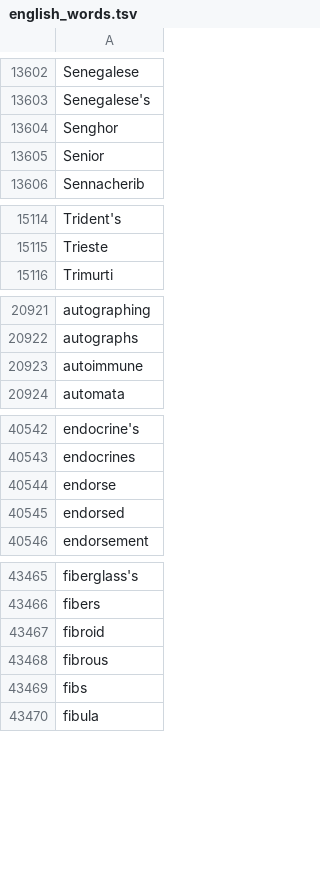
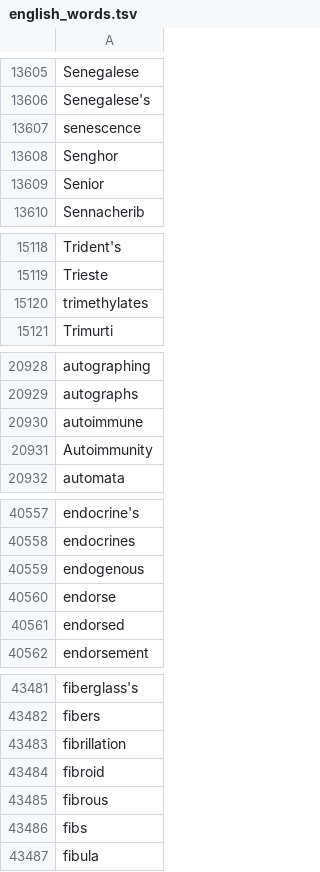
Before and after one commit to HazyResearch/dd-genomics, a TSV file: dicts/english_words.tsv, drawn as a sheet; only a part is shown, gaps mark what is left out; the diff covers the shown part only; the diff names each change by its address in the sheet, - before the commit and + after, or states it on an @@ line.

```diff
--- a/dicts/english_words.tsv
+++ b/dicts/english_words.tsv
+row 13607: senescence
+row 15120: trimethylates
+row 20931: Autoimmunity
+row 40559: endogenous
+row 43483: fibrillation
```
Also changed, not shown: 37 added rows elsewhere in this file.
